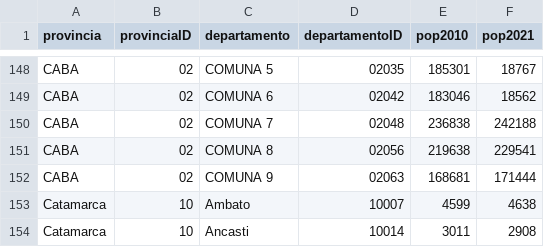
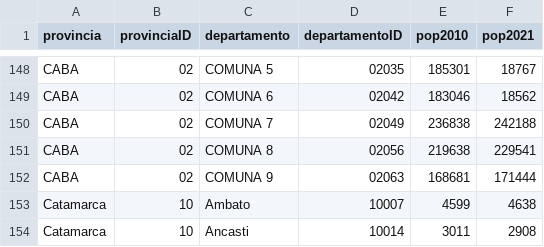
Before and after one commit to shipupi/vacunas-argentina-covid, a CSV file: data/population.csv, drawn as a sheet; only a part is shown, gaps mark what is left out.

Commit message:
Changed population csv to complete the fix

```diff
--- a/data/population.csv
+++ b/data/population.csv
@@ -149,3 +149,3 @@ CABA,02,COMUNA 5,02035,185301,18767
 CABA,02,COMUNA 6,02042,183046,18562
-CABA,02,COMUNA 7,02048,236838,242188
+CABA,02,COMUNA 7,02049,236838,242188
 CABA,02,COMUNA 8,02056,219638,229541
```
